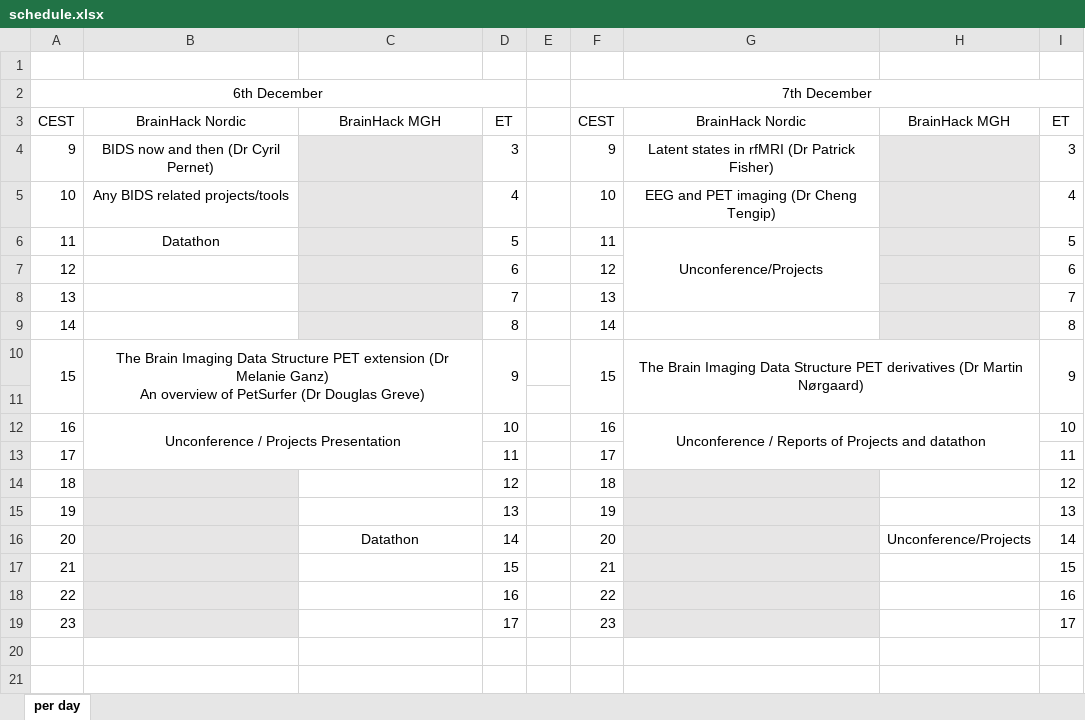
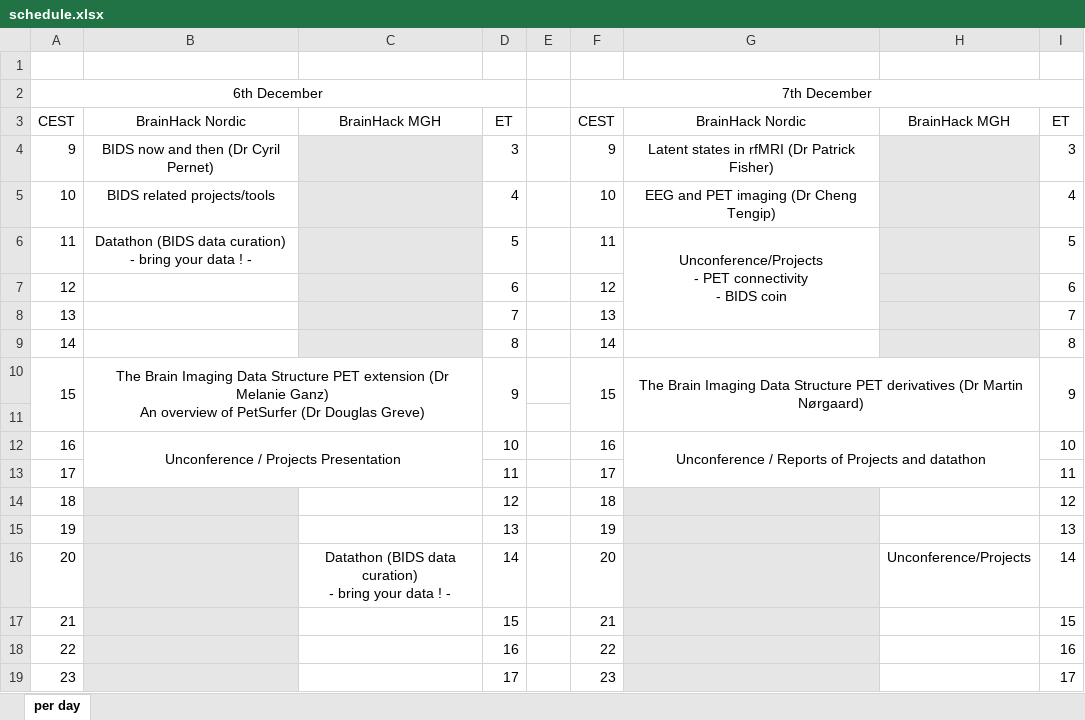
Before and after one commit to openneuropet/BrainHack-Nordic, an Excel workbook: images/schedule.xlsx, sheet per day, drawn as a sheet; values as stored, in another font and other column widths than the file's, no borders; ↵ is a line break in a cell; the diff names each change by its address in the sheet, - before the commit and + after, or states it on an @@ line.

Commit message:
schedule update

```diff
--- a/images/schedule.xlsx (sheet per day)
+++ b/images/schedule.xlsx (sheet per day)
-B5: Any BIDS related projects/tools
+B5: BIDS related projects/tools
-B6: Datathon
+B6: Datathon (BIDS data curation) ↵ - bring your data ! -
-G6: Unconference/Projects
+G6: Unconference/Projects ↵ - PET connectivity ↵ - BIDS coin
-C16: Datathon
+C16: Datathon (BIDS data curation) ↵ - bring your data ! -
```
Also changed, not shown: 1 other file.
